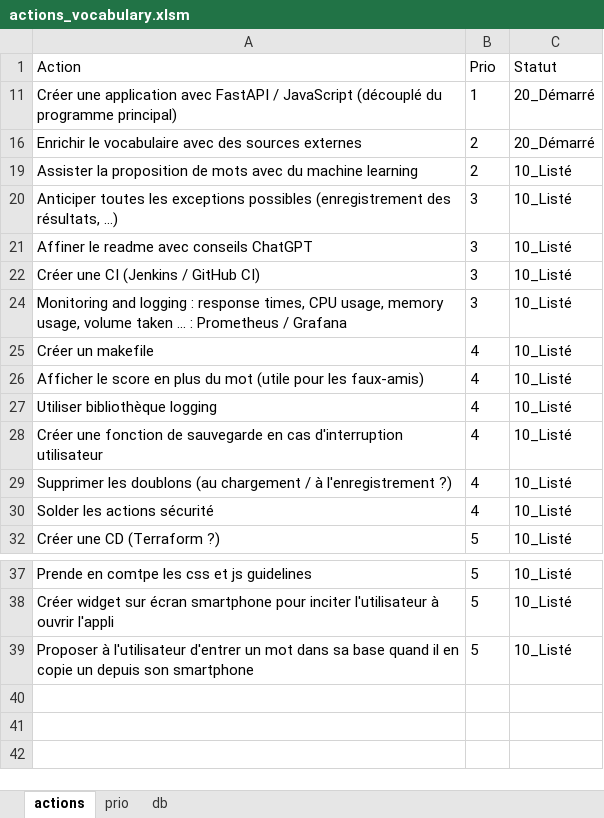
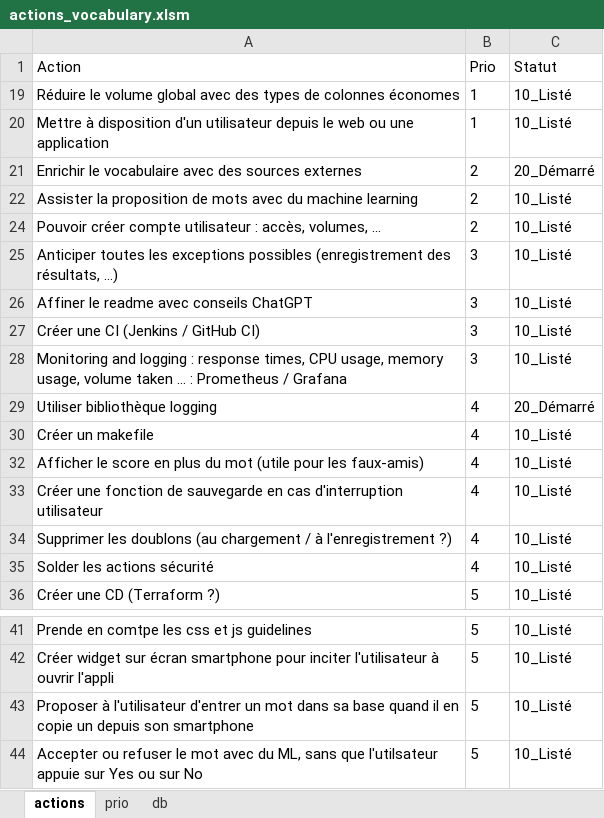
Before and after one commit to Benoit-78/vocabulary, an Excel workbook: mgmt/actions_vocabulary.xlsm, sheet actions, drawn as a sheet; only a part is shown, gaps mark what is left out; values as stored, in another font and other column widths than the file's, no borders; table styles not drawn; removed rows and columns are numbered as before the commit, all else as after; the diff names each change by its address in the sheet, - before the commit and + after, or states it on an @@ line.

```diff
--- a/mgmt/actions_vocabulary.xlsm (sheet actions)
+++ b/mgmt/actions_vocabulary.xlsm (sheet actions)
-row 11: Créer une application avec FastAPI / JavaScript (découplé du programme principal) | 1 | 20_Démarré
+row 19: Réduire le volume global avec des types de colonnes économes | 1 | 10_Listé
+row 20: Mettre à disposition d'un utilisateur depuis le web ou une application | 1 | 10_Listé
+row 24: Pouvoir créer compte utilisateur : accès, volumes, … | 2 | 10_Listé
+row 29: Utiliser bibliothèque logging | 4 | 20_Démarré
-row 27: Utiliser bibliothèque logging | 4 | 10_Listé
+row 44: Accepter ou refuser le mot avec du ML, sans que l'utilsateur appuie sur Yes ou sur No | 5 | 10_Listé
```
Also changed, not shown: hidden cells, 8 other files.
